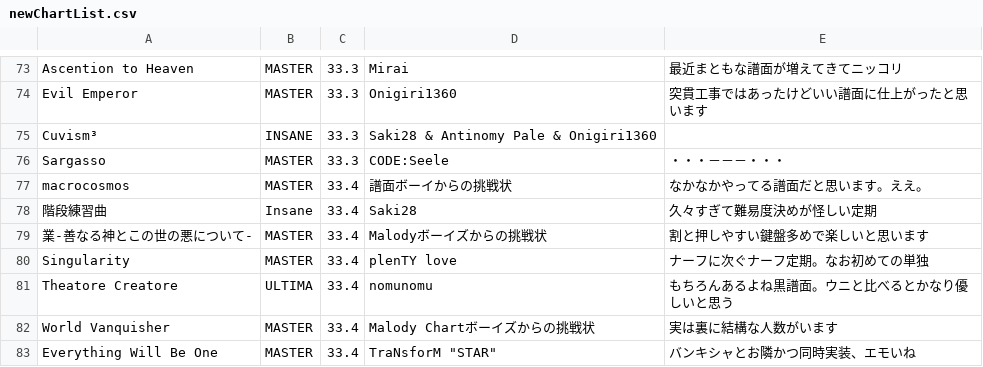
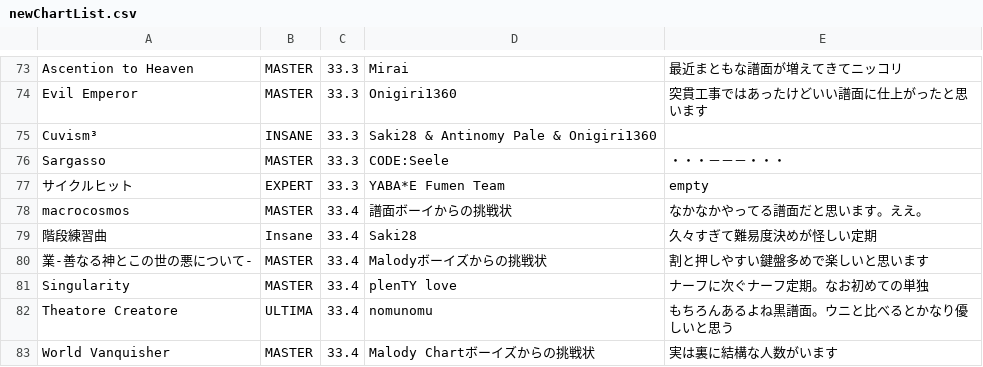
Before and after one commit to Onigiri1360/MalodyRandomBot, a CSV file: newChartList.csv, drawn as a sheet; only a part is shown, gaps mark what is left out; the shorter side is filled out with more unchanged rows.

Commit message:
Update newChartList.csv

```diff
--- a/newChartList.csv
+++ b/newChartList.csv
@@ -76,2 +76,3 @@ Cuvism³,INSANE,33.3,Saki28 & Antinomy Pale & Onigiri1360,
 Sargasso,MASTER,33.3,CODE:Seele,・・・－－－・・・
+サイクルヒット,EXPERT,33.3,YABA*E Fumen Team,empty
 macrocosmos,MASTER,33.4,譜面ボーイからの挑戦状,なかなかやってる譜面だと思います。ええ。
```
